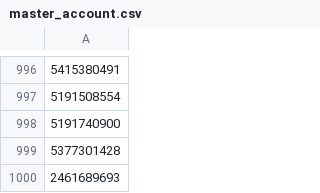
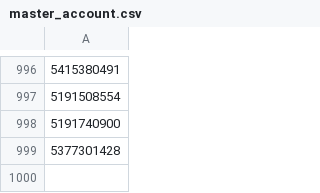
Before and after one commit to ryanthee/payment_query, a CSV file: master_account.csv, drawn as a sheet; only a part is shown, gaps mark what is left out; the diff names each change by its address in the sheet, - before the commit and + after, or states it on an @@ line.

Commit message:
Update master_account.csv

```diff
--- a/master_account.csv
+++ b/master_account.csv
-row 1000: 2461689693
```
